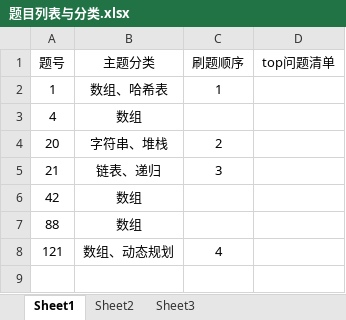
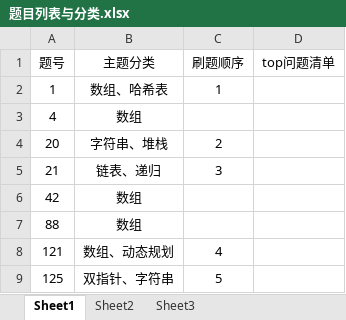
Before and after one commit to AlanFreySpace/algorithm_contest, an Excel workbook: leetcode/google/题目列表与分类.xlsx, sheet Sheet1, drawn as a sheet; values as stored, in another font and other column widths than the file's, no borders; the diff names each change by its address in the sheet, - before the commit and + after, or states it on an @@ line.

```diff
--- a/leetcode/google/题目列表与分类.xlsx (sheet Sheet1)
+++ b/leetcode/google/题目列表与分类.xlsx (sheet Sheet1)
+row 9: 125 | 双指针、字符串 | 5
```
Also changed, not shown: 3 other files.
